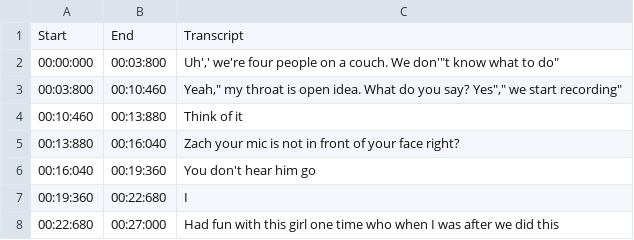
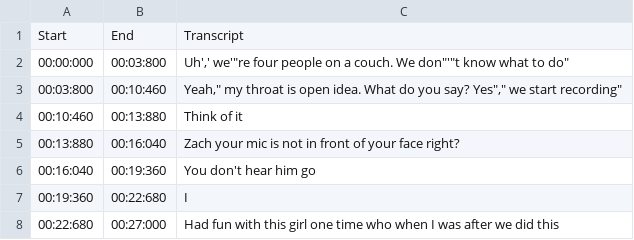
Before and after one commit to draumaz/csv-test, a CSV file: oney_doesnt_play.csv, drawn as a sheet; only a part is shown.

Commit message:
Update oney_doesnt_play.csv

```diff
--- a/oney_doesnt_play.csv
+++ b/oney_doesnt_play.csv
@@ -1,3 +1,3 @@
 Start;End;Transcript
-00:00:000;00:03:800;"Uh',' we're four people on a couch. We don"'"t know what to do"
+00:00:000;00:03:800;"Uh',' we"'"re four people on a couch. We don"'"t know what to do"
 00:03:800;00:10:460;"Yeah"," my throat is open idea. What do you say? Yes"," we start recording"
```
